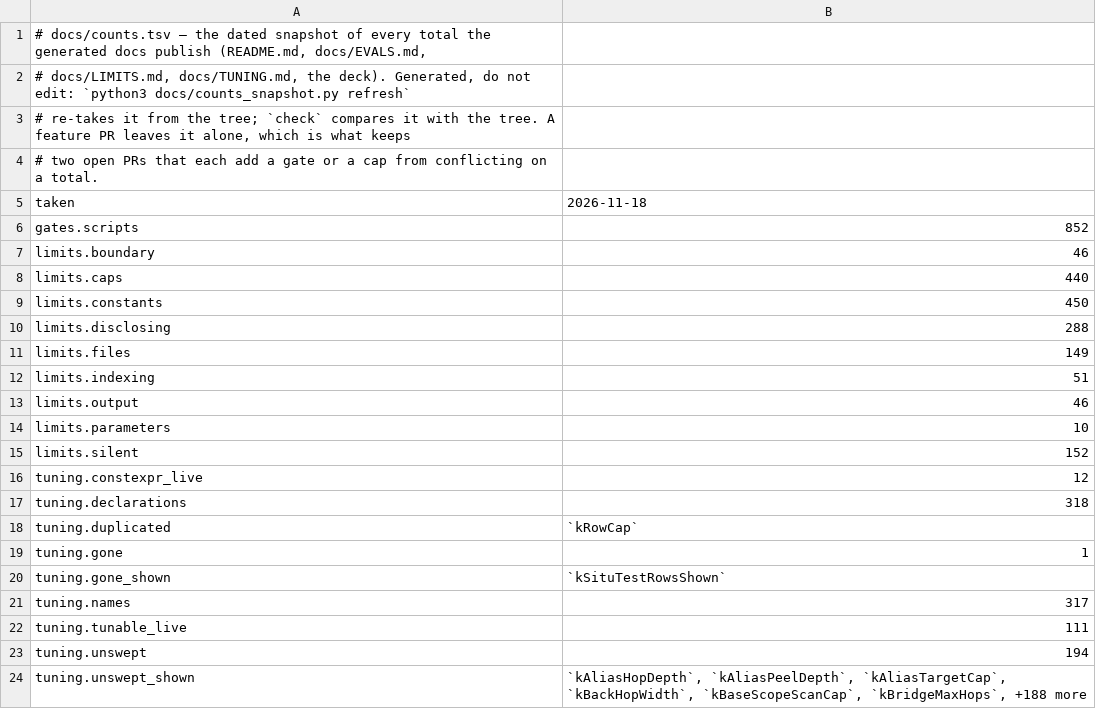
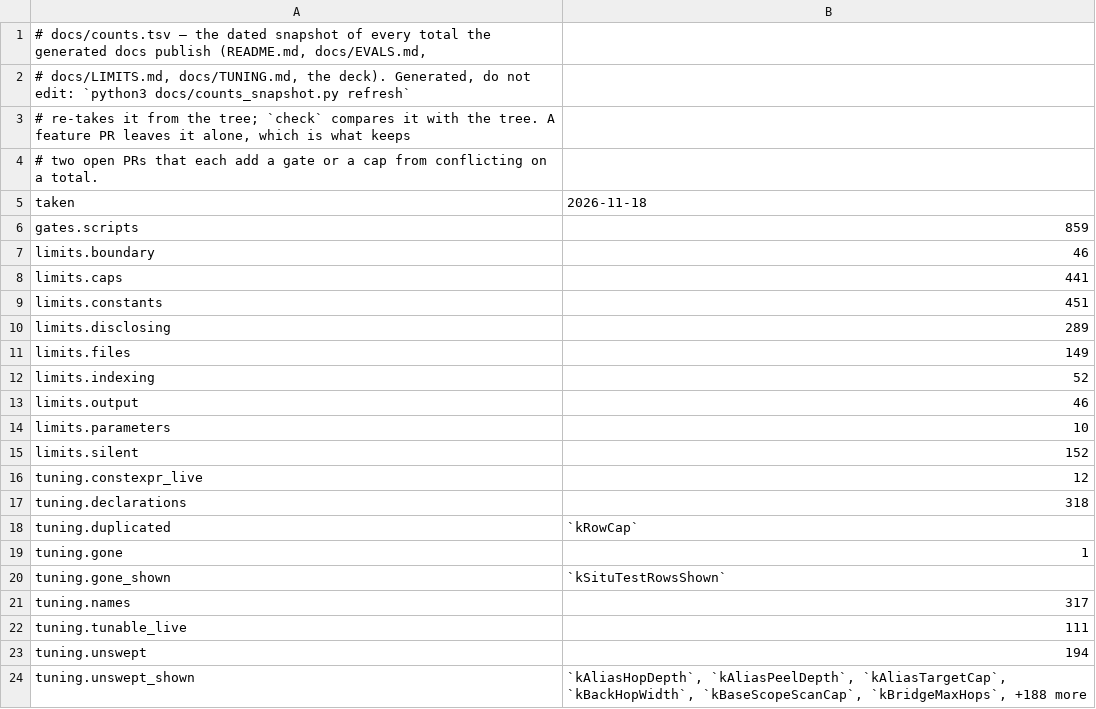
Before and after one commit to redhat-et/ripwire, a TSV file: docs/counts.tsv, drawn as a sheet.

```diff
--- a/docs/counts.tsv
+++ b/docs/counts.tsv
@@ -5,9 +5,9 @@
 taken	2026-11-18
-gates.scripts	852
+gates.scripts	859
 limits.boundary	46
-limits.caps	440
-limits.constants	450
-limits.disclosing	288
+limits.caps	441
+limits.constants	451
+limits.disclosing	289
 limits.files	149
-limits.indexing	51
+limits.indexing	52
 limits.output	46
```
Also changed, not shown: 14 other files.
